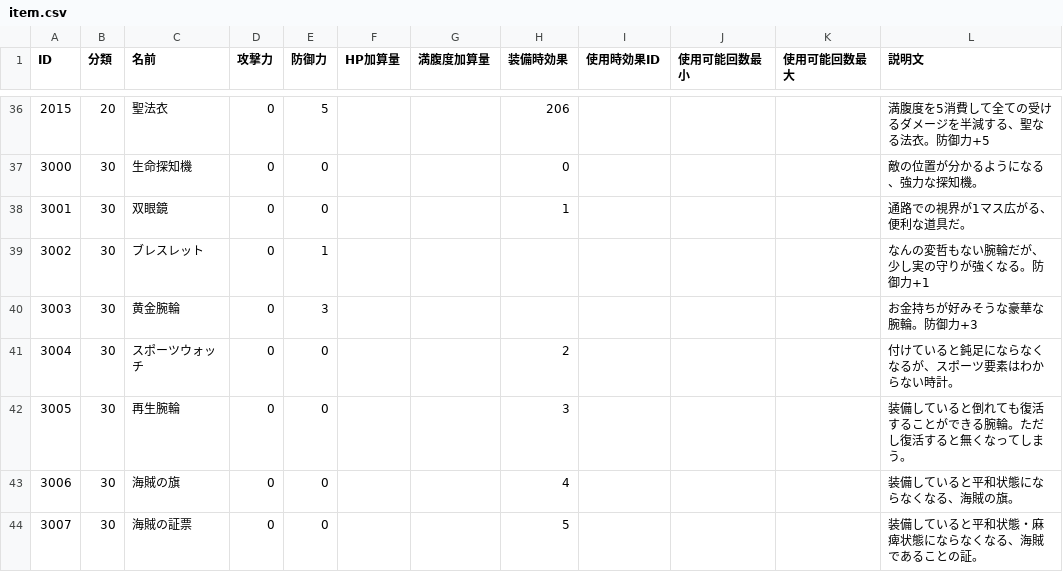
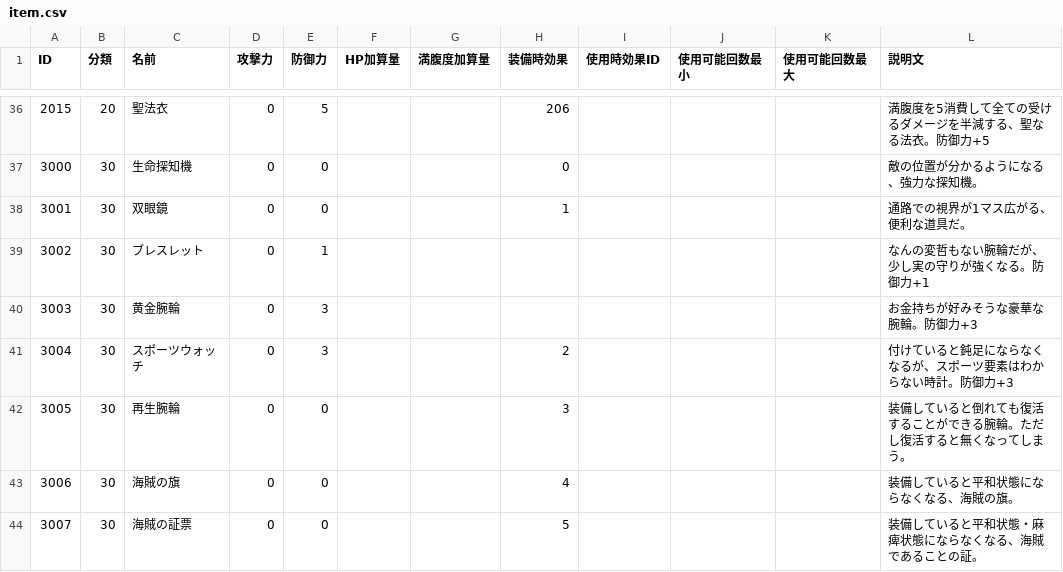
Before and after one commit to Aliostro/lumia-underground-labyrinth, a CSV file: assets/data/item.csv, drawn as a sheet; only a part is shown, gaps mark what is left out.

Commit message:
Refine item effects and inventory UI

```diff
--- a/assets/data/item.csv
+++ b/assets/data/item.csv
@@ -40,3 +40,3 @@
 "3003", "30", "黄金腕輪", "0", "3", "", "", "", "", "", "", "お金持ちが好みそうな豪華な腕輪。防御力+3"
-"3004", "30", "スポーツウォッチ", "0", "0", "", "", "2", "", "", "", "付けていると鈍足にならなくなるが、スポーツ要素はわからない時計。"
+"3004", "30", "スポーツウォッチ", "0", "3", "", "", "2", "", "", "", "付けていると鈍足にならなくなるが、スポーツ要素はわからない時計。防御力+3"
 "3005", "30", "再生腕輪", "0", "0", "", "", "3", "", "", "", "装備していると倒れても復活することができる腕輪。ただし復活すると無くなってしまう。"
```
Also changed, not shown: 5 other files.
